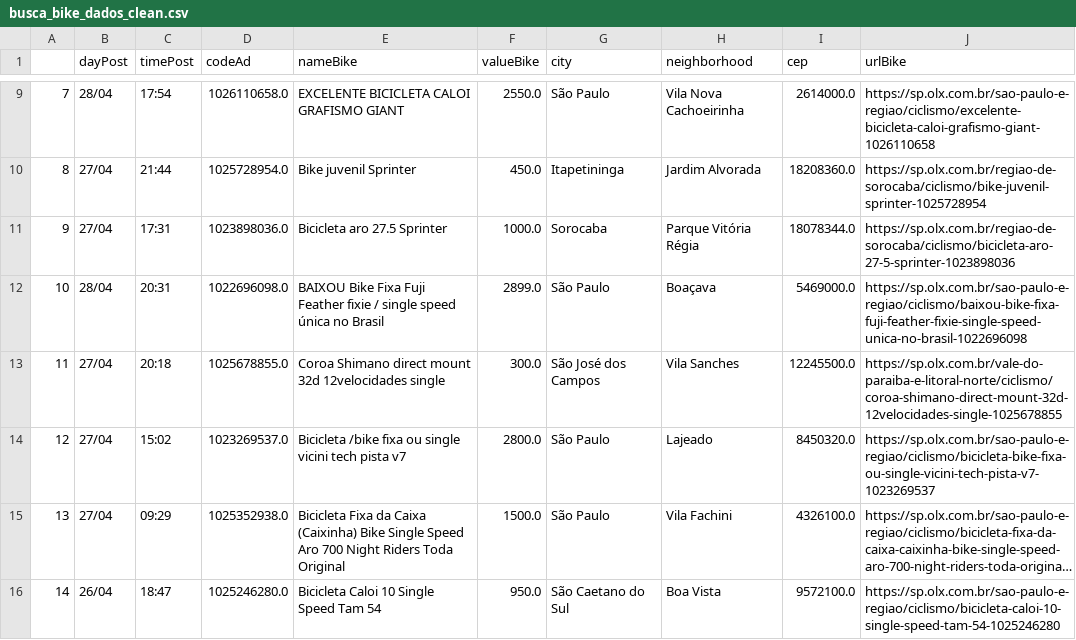
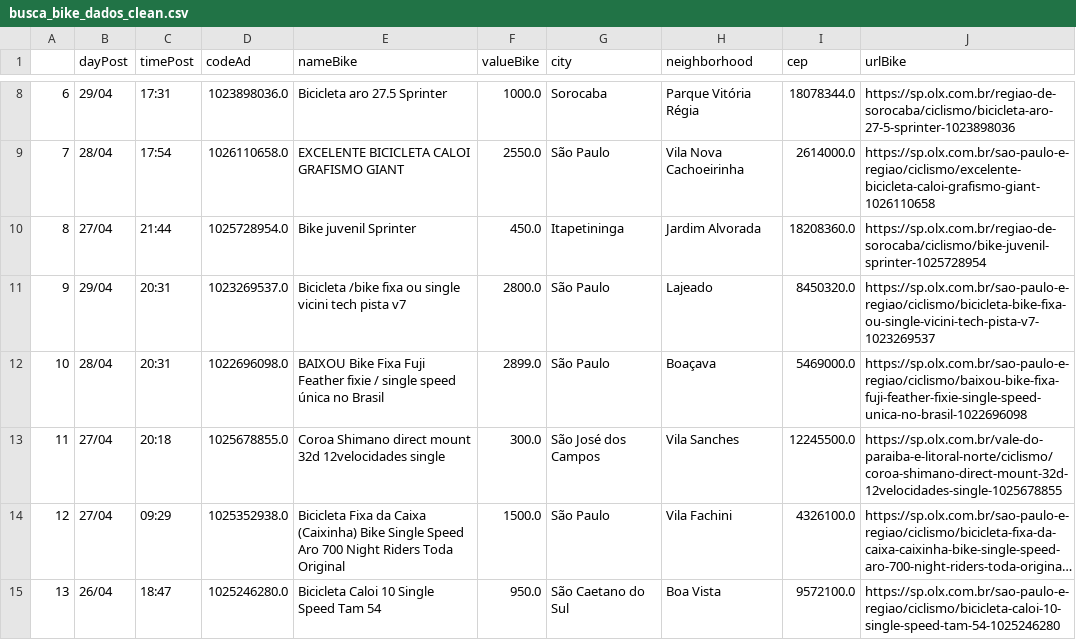
Before and after one commit to cmpaulo/webScrap, a CSV file: busca_bike_dados_clean.csv, drawn as a sheet; only a part is shown, gaps mark what is left out; long unchanged cells end in …; removed rows and columns are numbered as before the commit, all else as after; the diff covers the shown part only; the diff names each change by its address in the sheet, - before the commit and + after, or states it on an @@ line.

```diff
--- a/busca_bike_dados_clean.csv
+++ b/busca_bike_dados_clean.csv
@@ column A renumbered between rows 3 and 27 @@
+row 8: 6 | 29/04 | 17:31 | 1023898036.0 | Bicicleta aro 27.5 Sprinter | 1000.0 | Sorocaba | Parque Vitória Régia | 18078344.0 | https://sp.olx.com.br/regiao-de-sorocaba/ciclismo/bicicleta-aro-27-5-sprinter-1023898036
-row 11: 9 | 27/04 | 17:31 | 1023898036.0 | Bicicleta aro 27.5 Sprinter | 1000.0 | Sorocaba | Parque Vitória Régia | 18078344.0 | https://sp.olx.com.br/regiao-de-sorocaba/ciclismo/bicicleta-aro-27-5-sprinter-1023898036
+row 11: 9 | 29/04 | 20:31 | 1023269537.0 | Bicicleta /bike fixa ou single vicini tech pista v7 | 2800.0 | São Paulo | Lajeado | 8450320.0 | https://sp.olx.com.br/sao-paulo-e-regiao/ciclismo/bicicleta-bike-fixa-ou-single-vicini-tech-pista-v7-1023269537
-row 14: 12 | 27/04 | 15:02 | 1023269537.0 | Bicicleta /bike fixa ou single vicini tech pista v7 | 2800.0 | São Paulo | Lajeado | 8450320.0 | https://sp.olx.com.br/sao-paulo-e-regiao/ciclismo/bicicleta-bike-fixa-ou-single-vicini-tech-pista-v7-1023269537
```
Also changed, not shown: 1 added row and 3 removed rows elsewhere in this file, busca_bike_dados.csv, 3 other files.
